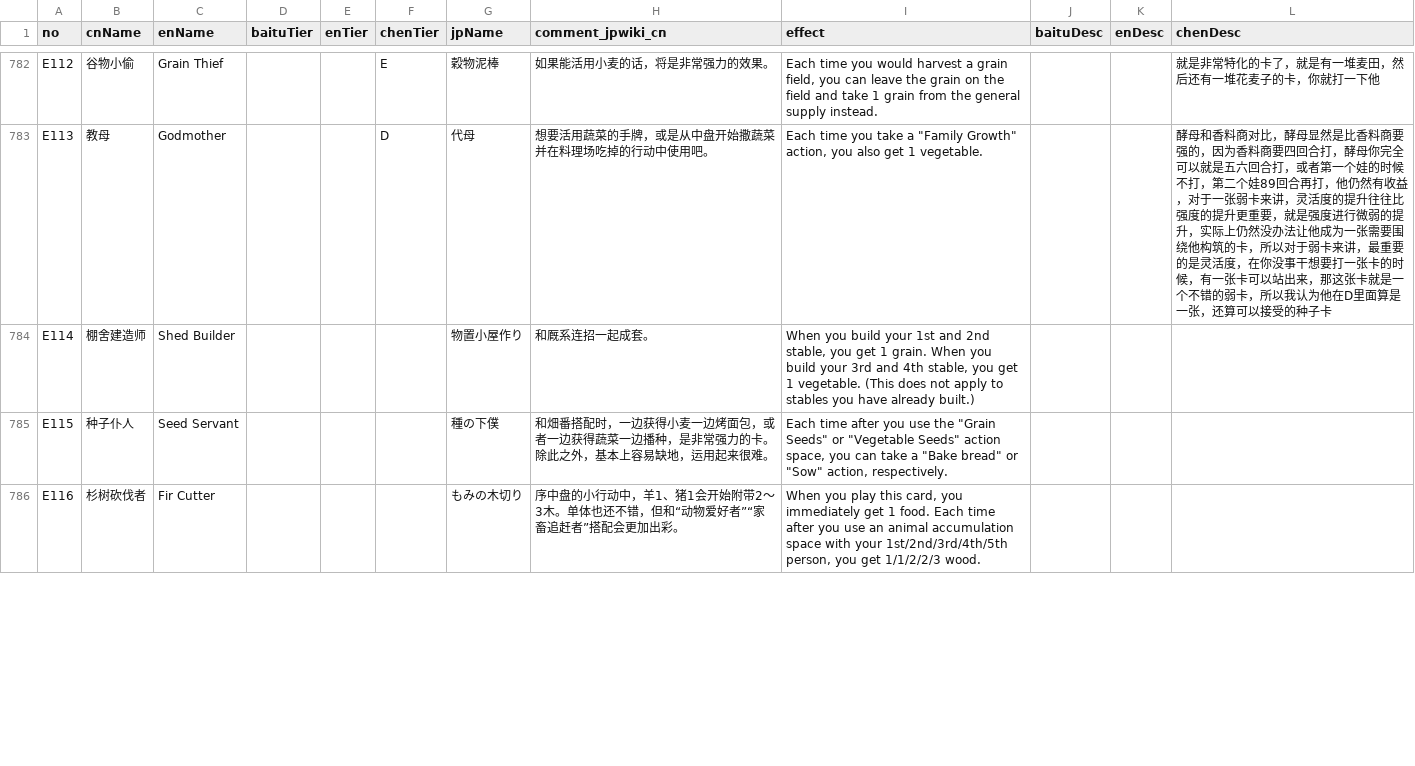
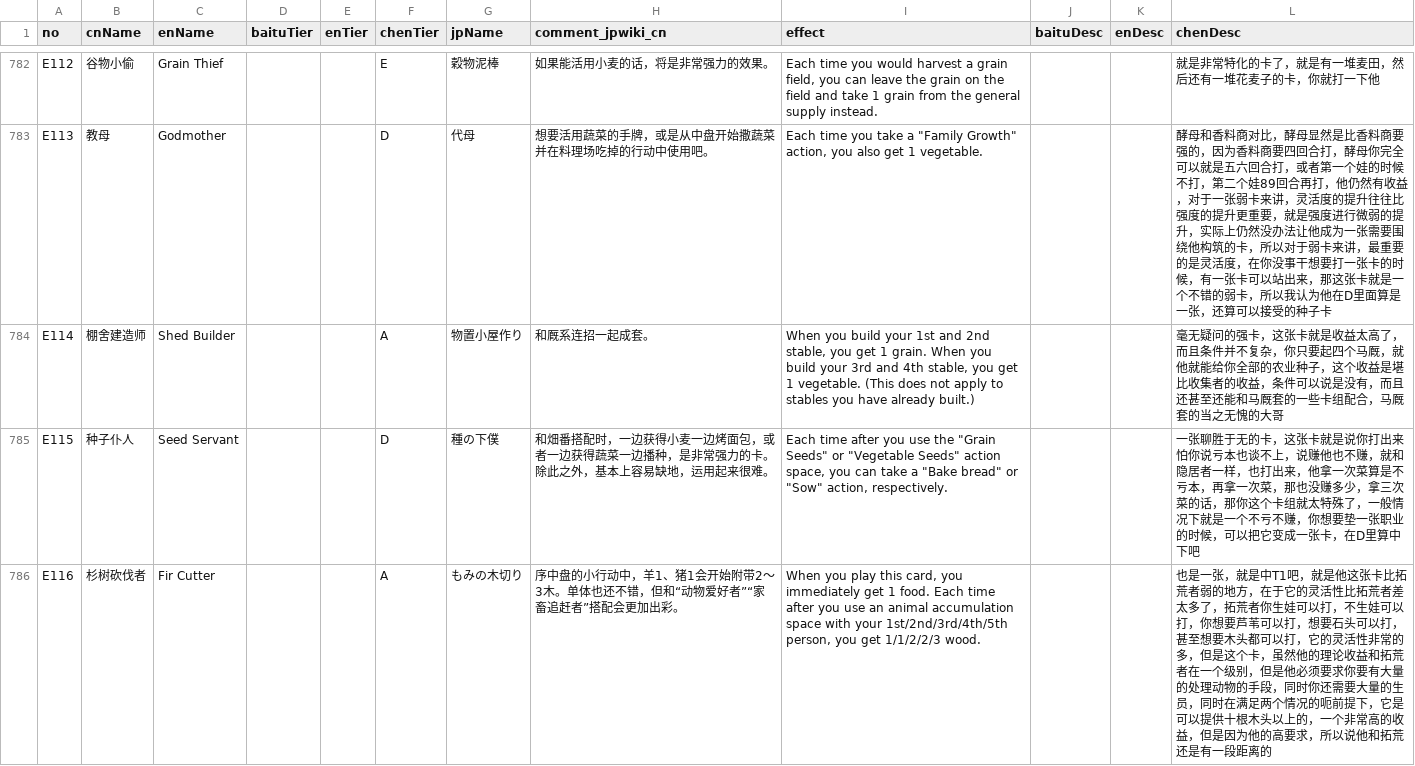
Before and after one commit to Ender-Wiggin2019/agricola-chrome-plugin, a CSV file: scripts/index.csv, drawn as a sheet; only a part is shown, gaps mark what is left out; the diff covers the shown part only.

Commit message:
feat: add new data

```diff
--- a/scripts/index.csv
+++ b/scripts/index.csv
@@ -2174,4 +2174,4 @@ E112,谷物小偷,Grain Thief,,,E,穀物泥棒,如果能活用小麦的话，将
 E113,教母,Godmother,,,D,代母,想要活用蔬菜的手牌，或是从中盘开始撒蔬菜并在料理场吃掉的行动中使用吧。,"Each time you take a ""Family Growth"" action, you also get 1 vegetable.",,,酵母和香料商对比，酵母显然是比香料商要强的，因为香料商要四回合打，酵母你完全可以就是五六回合打，或者第一个娃的时候不打，第二个娃89回合再打，他仍然有收益，对于一张弱卡来讲，灵活度的提升往往比强度的提升更重要，就是强度进行微弱的提升，实际上仍然没办法让他成为一张需要围绕他构筑的卡，所以对于弱卡来讲，最重要的是灵活度，在你没事干想要打一张卡的时候，有一张卡可以站出来，那这张卡就是一个不错的弱卡，所以我认为他在D里面算是一张，还算可以接受的种子卡
-E114,棚舍建造师,Shed Builder,,,,物置小屋作り,和厩系连招一起成套。,"When you build your 1st and 2nd stable, you get 1 grain. When you build your 3rd and 4th stable, you get 1 vegetable. (This does not apply to stables you have already built.)",,,
-E115,种子仆人,Seed Servant,,,,種の下僕,和畑番搭配时，一边获得小麦一边烤面包，或者一边获得蔬菜一边播种，是非常强力的卡。除此之外，基本上容易缺地，运用起来很难。,"Each time after you use the ""Grain Seeds"" or ""Vegetable Seeds"" action space, you can take a ""Bake bread"" or ""Sow"" action, respectively.",,,
-E116,杉树砍伐者,Fir Cutter,,,,もみの木切り,序中盘的小行动中，羊1、猪1会开始附带2〜3木。单体也还不错，但和“动物爱好者”“家畜追赶者”搭配会更加出彩。,"When you play this card, you immediately get 1 food. Each time after you use an animal accumulation space with your 1st/2nd/3rd/4th/5th person, you get 1/1/2/2/3 wood.",,,
+E114,棚舍建造师,Shed Builder,,,A,物置小屋作り,和厩系连招一起成套。,"When you build your 1st and 2nd stable, you get 1 grain. When you build your 3rd and 4th stable, you get 1 vegetable. (This does not apply to stables you have already built.)",,,毫无疑问的强卡，这张卡就是收益太高了，而且条件并不复杂，你只要起四个马厩，就他就能给你全部的农业种子，这个收益是堪比收集者的收益，条件可以说是没有，而且还甚至还能和马厩套的一些卡组配合，马厩套的当之无愧的大哥
+E115,种子仆人,Seed Servant,,,D,種の下僕,和畑番搭配时，一边获得小麦一边烤面包，或者一边获得蔬菜一边播种，是非常强力的卡。除此之外，基本上容易缺地，运用起来很难。,"Each time after you use the ""Grain Seeds"" or ""Vegetable Seeds"" action space, you can take a ""Bake bread"" or ""Sow"" action, respectively.",,,一张聊胜于无的卡，这张卡就是说你打出来怕你说亏本也谈不上，说赚他也不赚，就和隐居者一样，也打出来，他拿一次菜算是不亏本，再拿一次菜，那也没赚多少，拿三次菜的话，那你这个卡组就太特殊了，一般情况下就是一个不亏不赚，你想要垫一张职业的时候，可以把它变成一张卡，在D里算中下吧
+E116,杉树砍伐者,Fir Cutter,,,A,もみの木切り,序中盘的小行动中，羊1、猪1会开始附带2〜3木。单体也还不错，但和“动物爱好者”“家畜追赶者”搭配会更加出彩。,"When you play this card, you immediately get 1 food. Each time after you use an animal accumulation space with your 1st/2nd/3rd/4th/5th person, you get 1/1/2/2/3 wood.",,,也是一张，就是中T1吧，就是他这张卡比拓荒者弱的地方，在于它的灵活性比拓荒者差太多了，拓荒者你生娃可以打，不生娃可以打，你想要芦苇可以打，想要石头可以打，甚至想要木头都可以打，它的灵活性非常的多，但是这个卡，虽然他的理论收益和拓荒者在一个级别，但是他必须要求你要有大量的处理动物的手段，同时你还需要大量的生员，同时在满足两个情况的呃前提下，它是可以提供十根木头以上的，一个非常高的收益，但是因为他的高要求，所以说他和拓荒还是有一段距离的
```
Also changed, not shown: 15 edited cells elsewhere in this file, 4 other files.
